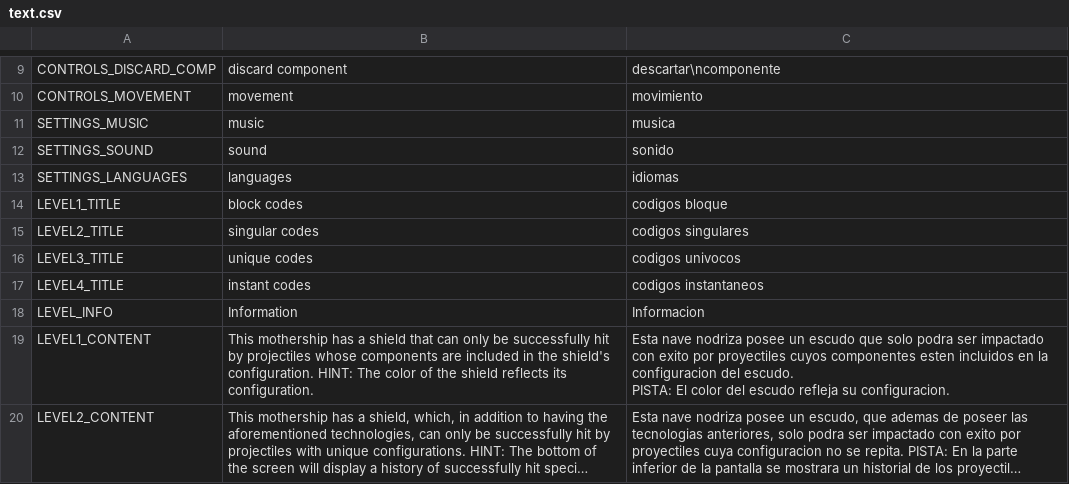
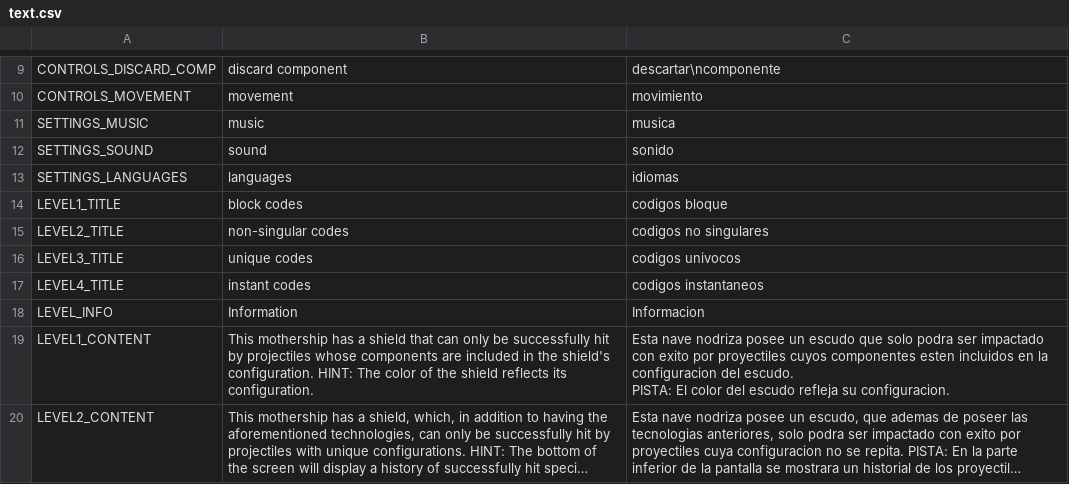
Before and after one commit to lautarobruses/Ingenieria-de-Videojuegos, a CSV file: TP3/Code Defenders/producto/assets/other/translations/text.csv, drawn as a sheet; only a part is shown, gaps mark what is left out; long unchanged cells end in ….

```diff
--- a/TP3/Code Defenders/producto/assets/other/translations/text.csv
+++ b/TP3/Code Defenders/producto/assets/other/translations/text.csv
@@ -14,3 +14,3 @@ SETTINGS_LANGUAGES;languages;idiomas
 LEVEL1_TITLE;block codes;codigos bloque
-LEVEL2_TITLE;singular codes;codigos singulares
+LEVEL2_TITLE;non-singular codes;codigos no singulares
 LEVEL3_TITLE;unique codes;codigos univocos
```
Also changed, not shown: 35 other files.
